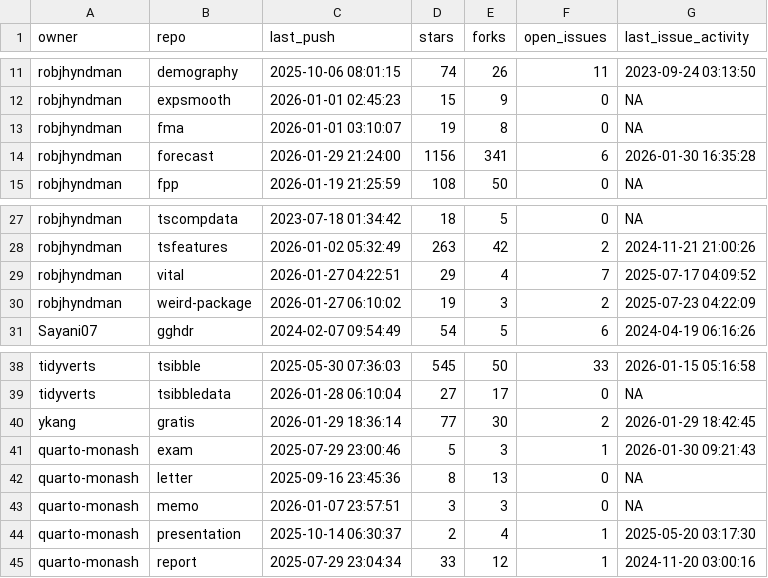
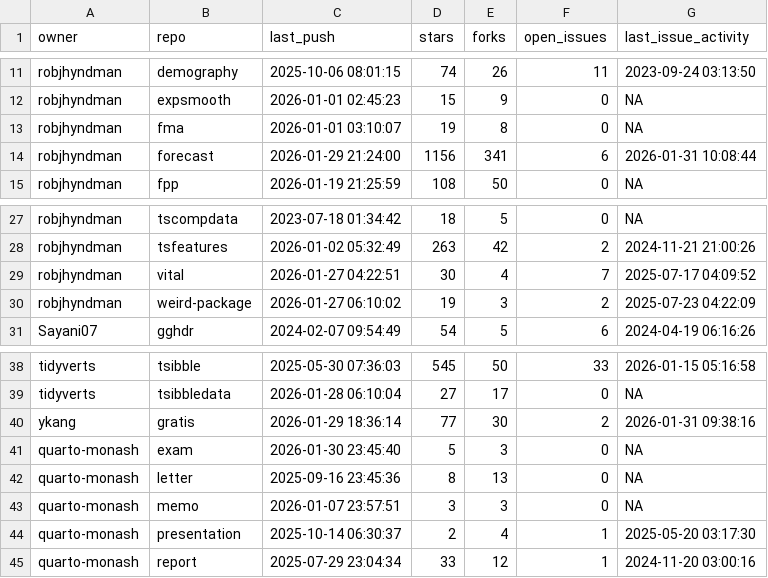
Before and after one commit to robjhyndman/gh-dashboard, a CSV file: current_week.csv, drawn as a sheet; only a part is shown, gaps mark what is left out.

```diff
--- a/current_week.csv
+++ b/current_week.csv
@@ -13,3 +13,3 @@
 "robjhyndman","fma",2026-01-01 03:10:07,19,8,0,NA
-"robjhyndman","forecast",2026-01-29 21:24:00,1156,341,6,2026-01-30 16:35:28
+"robjhyndman","forecast",2026-01-29 21:24:00,1156,341,6,2026-01-31 10:08:44
 "robjhyndman","fpp",2026-01-19 21:25:59,108,50,0,NA
@@ -28,3 +28,3 @@
 "robjhyndman","tsfeatures",2026-01-02 05:32:49,263,42,2,2024-11-21 21:00:26
-"robjhyndman","vital",2026-01-27 04:22:51,29,4,7,2025-07-17 04:09:52
+"robjhyndman","vital",2026-01-27 04:22:51,30,4,7,2025-07-17 04:09:52
 "robjhyndman","weird-package",2026-01-27 06:10:02,19,3,2,2025-07-23 04:22:09
@@ -39,4 +39,4 @@
 "tidyverts","tsibbledata",2026-01-28 06:10:04,27,17,0,NA
-"ykang","gratis",2026-01-29 18:36:14,77,30,2,2026-01-29 18:42:45
-"quarto-monash","exam",2025-07-29 23:00:46,5,3,1,2026-01-30 09:21:43
+"ykang","gratis",2026-01-29 18:36:14,77,30,2,2026-01-31 09:38:16
+"quarto-monash","exam",2026-01-30 23:45:40,5,3,0,NA
 "quarto-monash","letter",2025-09-16 23:45:36,8,13,0,NA
```
Also changed, not shown: cran_status.csv.
